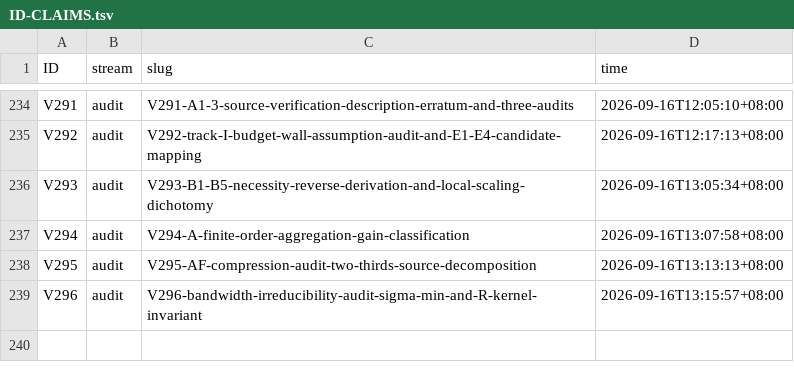
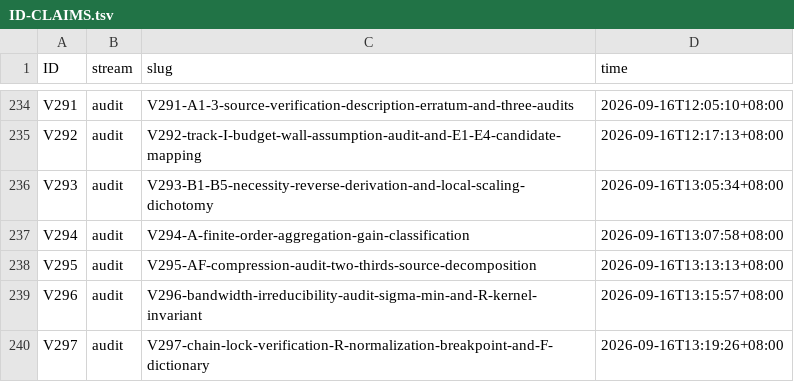
Before and after one commit to wxtanghui2023/dn-positivity, a TSV file: docs/ID-CLAIMS.tsv, drawn as a sheet; only a part is shown, gaps mark what is left out; the diff names each change by its address in the sheet, - before the commit and + after, or states it on an @@ line.

```diff
--- a/docs/ID-CLAIMS.tsv
+++ b/docs/ID-CLAIMS.tsv
+row 240: V297 | audit | V297-chain-lock-verification-R-normalization-breakpoint-and-F-dictionary | 2026-09-16T13:19:26+08:00
```
Also changed, not shown: 4 other files.
